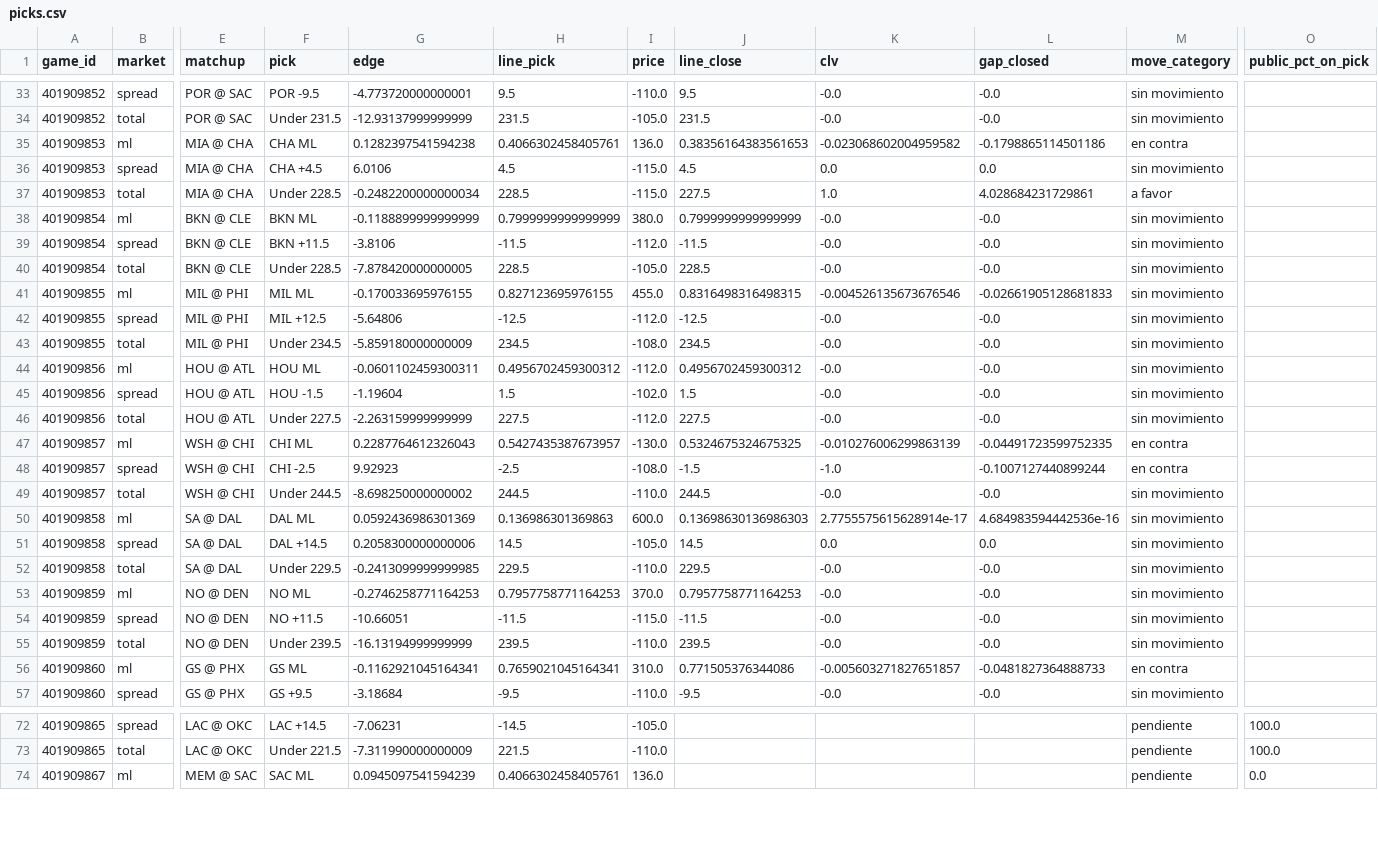
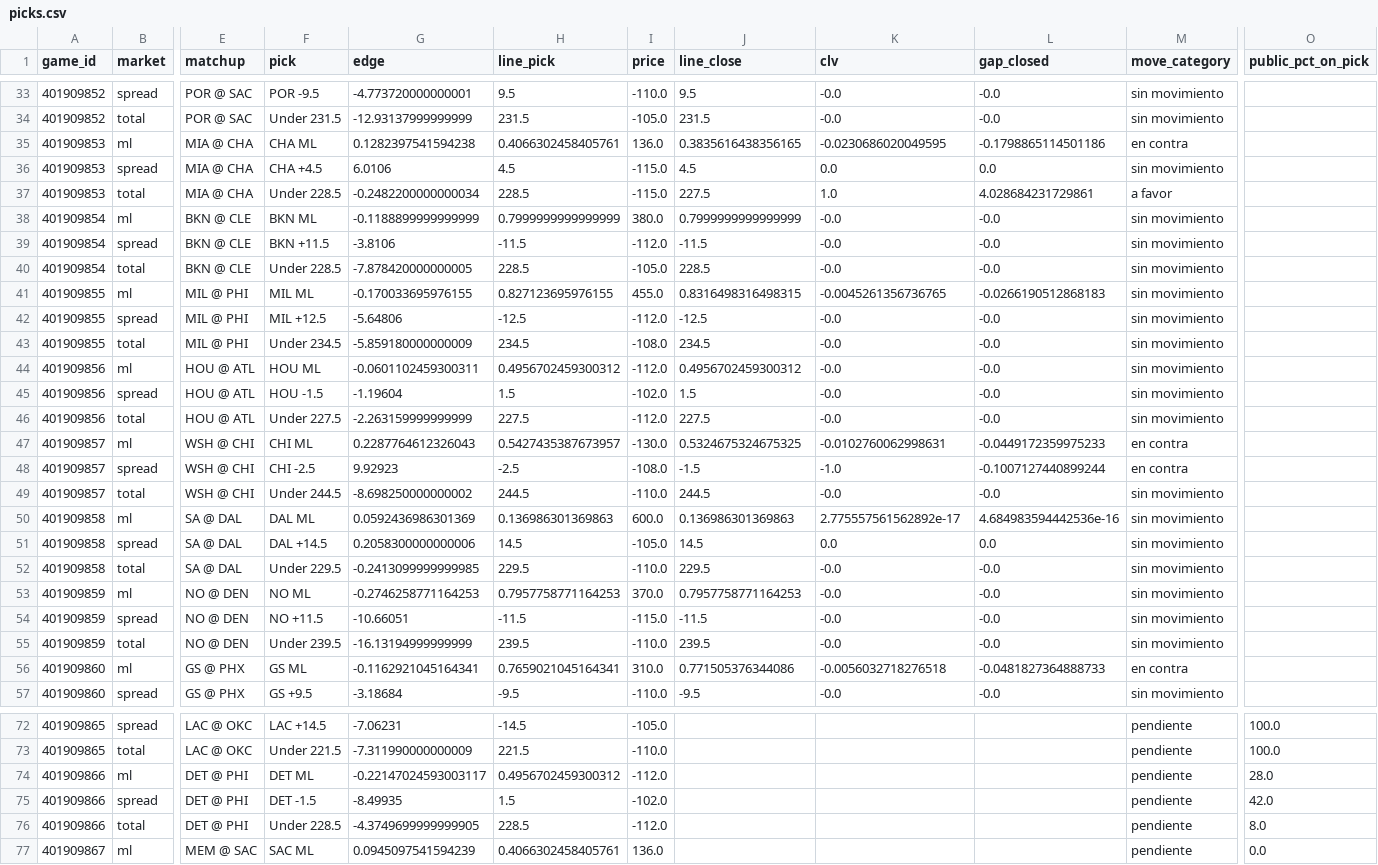
Before and after one commit to DaveBarracuda/nba-quant, a CSV file: ledger/github/picks.csv, drawn as a sheet; only a part is shown, gaps mark what is left out; rows hold the shown columns only; the diff names each change by its address in the sheet, - before the commit and + after, or states it on an @@ line.

```diff
--- a/ledger/github/picks.csv
+++ b/ledger/github/picks.csv
-J35 (line_close): 0.38356164383561653
+J35 (line_close): 0.3835616438356165
-K35 (clv): -0.023068602004959582
+K35 (clv): -0.0230686020049595
-K41 (clv): -0.004526135673676546
+K41 (clv): -0.0045261356736765
-L41 (gap_closed): -0.02661905128681833
+L41 (gap_closed): -0.0266190512868183
-K47 (clv): -0.010276006299863139
+K47 (clv): -0.0102760062998631
-L47 (gap_closed): -0.04491723599752335
+L47 (gap_closed): -0.0449172359975233
-J50 (line_close): 0.13698630136986303
+J50 (line_close): 0.136986301369863
-K50 (clv): 2.7755575615628914e-17
+K50 (clv): 2.775557561562892e-17
-K56 (clv): -0.005603271827651857
+K56 (clv): -0.0056032718276518
+row 74: 401909866 | ml | DET @ PHI | DET ML | -0.22147024593003117 | 0.4956702459300312 | -112.0 |  |  |  | pendiente | 28.0
+row 75: 401909866 | spread | DET @ PHI | DET -1.5 | -8.49935 | 1.5 | -102.0 |  |  |  | pendiente | 42.0
+row 76: 401909866 | total | DET @ PHI | Under 228.5 | -4.3749699999999905 | 228.5 | -112.0 |  |  |  | pendiente | 8.0
```
Also changed, not shown: ledger/github/summary.csv, 1 other file.
